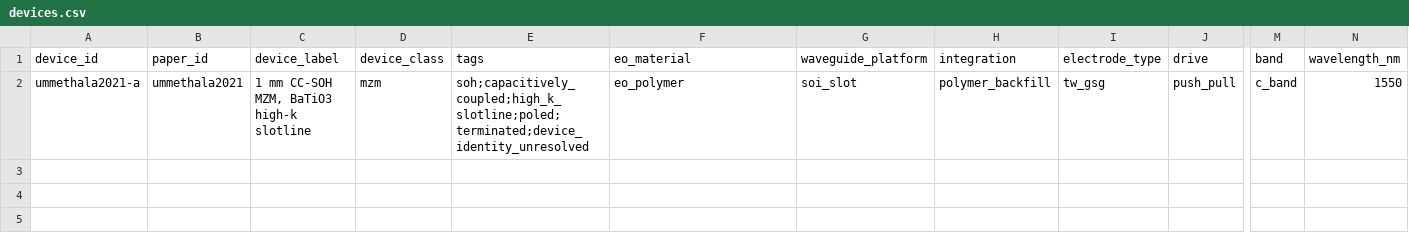
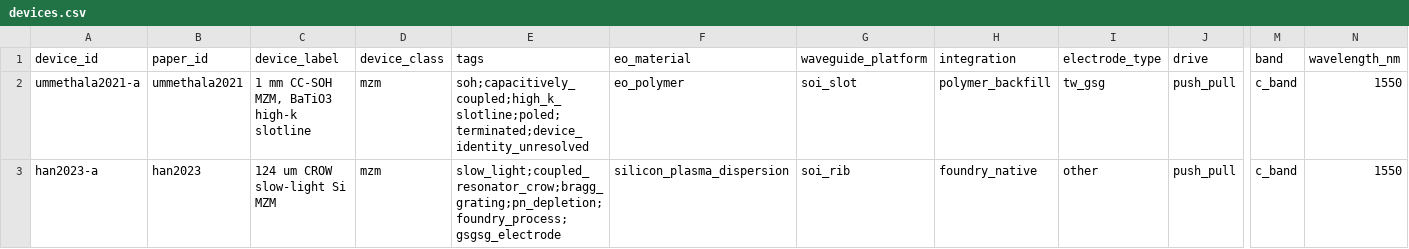
Before and after one commit to jwt625/eo-modulator-atlas, a CSV file: data/_staging/p2_02/devices.csv, drawn as a sheet; only a part is shown, gaps mark what is left out; rows hold the shown columns only; the diff names each change by its address in the sheet, - before the commit and + after, or states it on an @@ line.

Commit message:
Stage distilled batches p3_05 to p3_07 and add han2023 to p2_02 (AlGaAs, PZT, GeSi, silicon, InP, SOH; 30 device rows) with independent audit and corrections

```diff
--- a/data/_staging/p2_02/devices.csv
+++ b/data/_staging/p2_02/devices.csv
+row 3: han2023-a | han2023 | 124 um CROW slow-light Si MZM | mzm | slow_light;coupled_resonator_crow;bragg_grating;pn_depletion;foundry_process;gsgsg_electrode | silicon_plasma_dispersion | soi_rib | foundry_native | other | push_pull | c_band | 1550
```
Also changed, not shown: data/_staging/p2_02/organizations.csv, data/_staging/p2_02/papers.csv, 35 other files.
